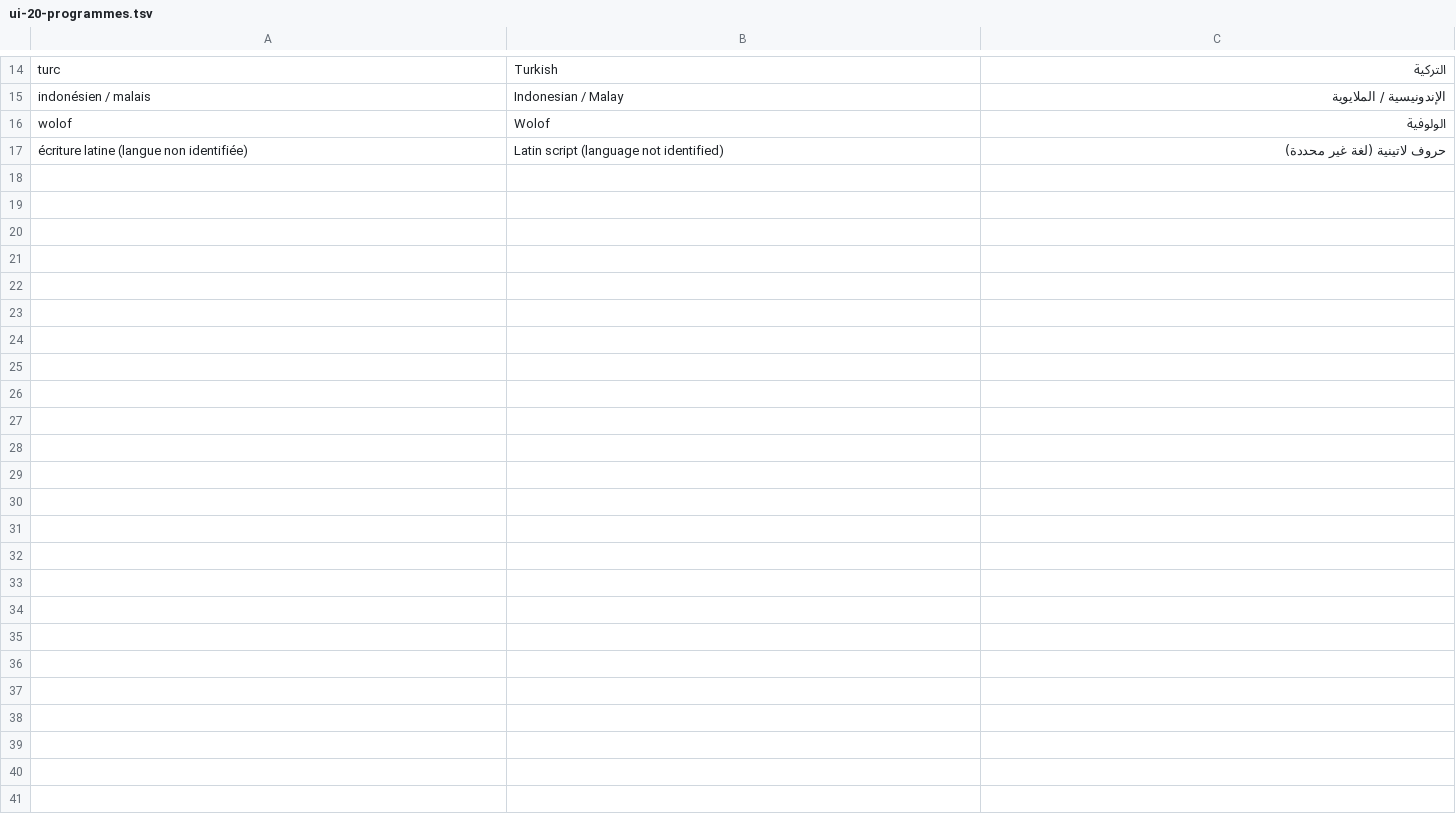
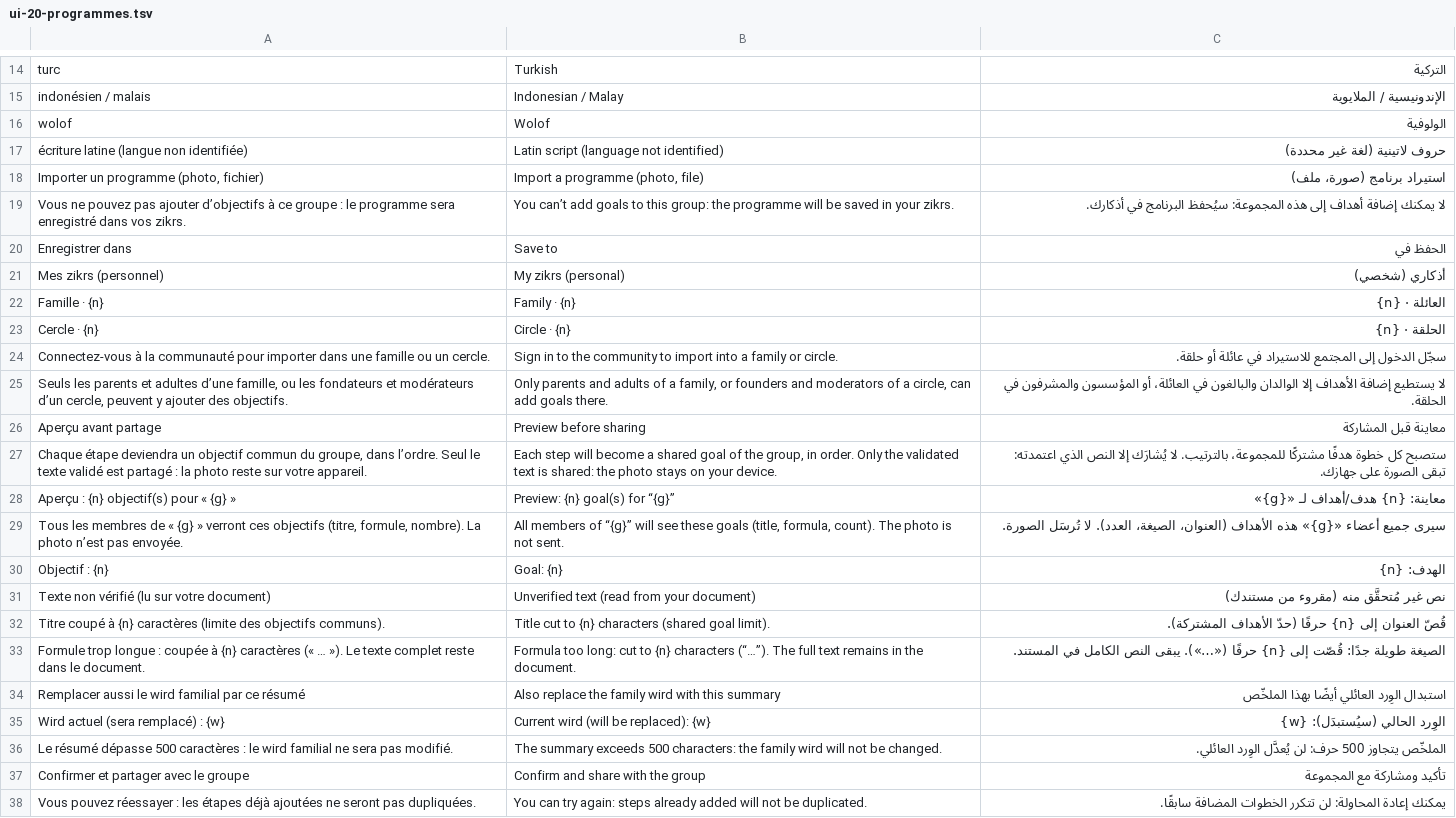
Before and after one commit to mohamadalhabib92/zikru, a TSV file: i18n/ui-20-programmes.tsv, drawn as a sheet; only a part is shown, gaps mark what is left out; the diff names each change by its address in the sheet, - before the commit and + after, or states it on an @@ line.

Commit message:
Programmes importés : enregistrer dans une famille ou un cercle (aperçu, confirmation, idempotent, sans migration)

```diff
--- a/i18n/ui-20-programmes.tsv
+++ b/i18n/ui-20-programmes.tsv
+row 18: Importer un programme (photo, fichier) | Import a programme (photo, file) | استيراد برنامج (صورة، ملف)
+row 19: Vous ne pouvez pas ajouter d’objectifs à ce groupe : le programme sera enregistré dans vos zikrs. | You can’t add goals to this group: the programme will be saved in your zikrs. | لا يمكنك إضافة أهداف إلى هذه المجموعة: سيُحفظ البرنامج في أذكارك.
+row 20: Enregistrer dans | Save to | الحفظ في
+row 21: Mes zikrs (personnel) | My zikrs (personal) | أذكاري (شخصي)
+row 22: Famille · {n} | Family · {n} | العائلة · {n}
+row 23: Cercle · {n} | Circle · {n} | الحلقة · {n}
+row 24: Connectez-vous à la communauté pour importer dans une famille ou un cercle. | Sign in to the community to import into a family or circle. | سجّل الدخول إلى المجتمع للاستيراد في عائلة أو حلقة.
+row 25: Seuls les parents et adultes d’une famille, ou les fondateurs et modérateurs d’un cercle, peuvent y ajouter des objectifs. | Only parents and adults of a family, or founders and moderators of a circle, can add goals there. | لا يستطيع إضافة الأهداف إلا الوالدان والبالغون في العائلة، أو المؤسسون والمشرفون في الحلقة.
+row 26: Aperçu avant partage | Preview before sharing | معاينة قبل المشاركة
+row 27: Chaque étape deviendra un objectif commun du groupe, dans l’ordre. Seul le texte validé est partagé : la photo reste sur votre appareil. | Each step will become a shared goal of the group, in order. Only the validated text is shared: the photo stays on your device. | ستصبح كل خطوة هدفًا مشتركًا للمجموعة، بالترتيب. لا يُشارَك إلا النص الذي اعتمدته: تبقى الصورة على جهازك.
+row 28: Aperçu : {n} objectif(s) pour « {g} » | Preview: {n} goal(s) for “{g}” | معاينة: {n} هدف/أهداف لـ «{g}»
+row 29: Tous les membres de « {g} » verront ces objectifs (titre, formule, nombre). La photo n’est pas envoyée. | All members of “{g}” will see these goals (title, formula, count). The photo is not sent. | سيرى جميع أعضاء «{g}» هذه الأهداف (العنوان، الصيغة، العدد). لا تُرسَل الصورة.
+row 30: Objectif : {n} | Goal: {n} | الهدف: {n}
+row 31: Texte non vérifié (lu sur votre document) | Unverified text (read from your document) | نص غير مُتحقَّق منه (مقروء من مستندك)
+row 32: Titre coupé à {n} caractères (limite des objectifs communs). | Title cut to {n} characters (shared goal limit). | قُصّ العنوان إلى {n} حرفًا (حدّ الأهداف المشتركة).
+row 33: Formule trop longue : coupée à {n} caractères (« … »). Le texte complet reste dans le document. | Formula too long: cut to {n} characters (“…”). The full text remains in the document. | الصيغة طويلة جدًا: قُصّت إلى {n} حرفًا («…»). يبقى النص الكامل في المستند.
+row 34: Remplacer aussi le wird familial par ce résumé | Also replace the family wird with this summary | استبدال الوِرد العائلي أيضًا بهذا الملخّص
+row 35: Wird actuel (sera remplacé) : {w} | Current wird (will be replaced): {w} | الوِرد الحالي (سيُستبدَل): {w}
+row 36: Le résumé dépasse 500 caractères : le wird familial ne sera pas modifié. | The summary exceeds 500 characters: the family wird will not be changed. | الملخّص يتجاوز 500 حرف: لن يُعدَّل الوِرد العائلي.
+row 37: Confirmer et partager avec le groupe | Confirm and share with the group | تأكيد ومشاركة مع المجموعة
+row 38: Vous pouvez réessayer : les étapes déjà ajoutées ne seront pas dupliquées. | You can try again: steps already added will not be duplicated. | يمكنك إعادة المحاولة: لن تتكرر الخطوات المضافة سابقًا.
```
Also changed, not shown: i18n/de/ui-20-programmes.tsv, 10 other files.
